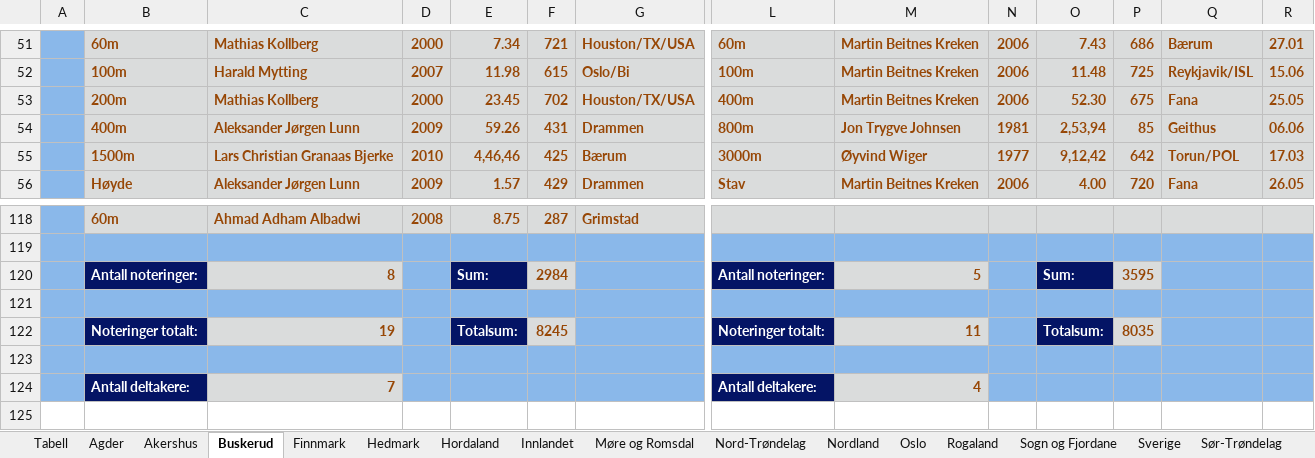
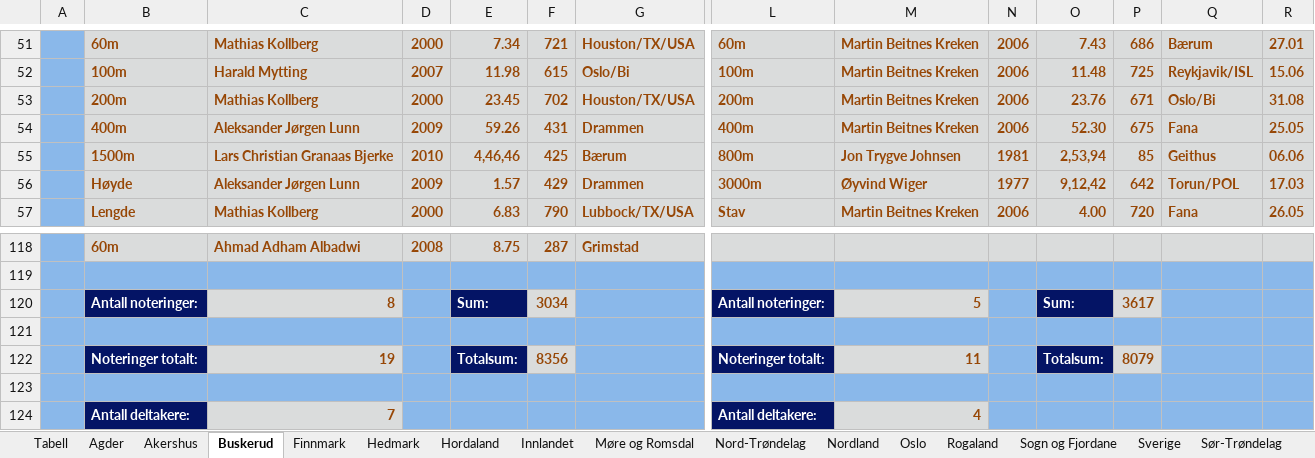
Before and after one commit to perellef/Seriekalkulator-Friidrett, an Excel workbook: output/Lagserien 2024 menn 3. div.xlsx, sheet Buskerud, drawn as a sheet; only a part is shown, gaps mark what is left out; values as stored, in another font and other column widths than the file's, no borders; addresses are those after the commit; rows hold the shown columns only; the diff covers the shown part only; the diff names each change by its address in the sheet, - before the commit and + after, or states it on an @@ line.

```diff
--- a/output/Lagserien 2024 menn 3. div.xlsx (sheet Buskerud)
+++ b/output/Lagserien 2024 menn 3. div.xlsx (sheet Buskerud)
-L53: 400m
+L53: 200m
-O53: 52.30
+O53: 23.76
-P53: 675
+P53: 671
-Q53: Fana
+Q53: Oslo/Bi
-R53: 25.05
+R53: 31.08
-L54: 800m
+L54: 400m
-M54: Jon Trygve Johnsen
+M54: Martin Beitnes Kreken
-N54: 1981
+N54: 2006
-O54: 2,53,94
+O54: 52.30
-P54: 85
+P54: 675
-Q54: Geithus
+Q54: Fana
-R54: 06.06
+R54: 25.05
-L55: 3000m
+L55: 800m
-M55: Øyvind Wiger
+M55: Jon Trygve Johnsen
-N55: 1977
+N55: 1981
-O55: 9,12,42
+O55: 2,53,94
-P55: 642
+P55: 85
-Q55: Torun/POL
+Q55: Geithus
-R55: 17.03
+R55: 06.06
+row 56:  | Høyde | Aleksander Jørgen Lunn | 2009 | 1.57 | 429 | Drammen | 3000m | Øyvind Wiger | 1977 | 9,12,42 | 642 | Torun/POL | 17.03
-B57: Høyde
+B57: Lengde
-C57: Aleksander Jørgen Lunn
+C57: Mathias Kollberg
-D57: 2009
+D57: 2000
-E57: 1.57
+E57: 6.83
-F57: 429
+F57: 790
-G57: Drammen
+G57: Lubbock/TX/USA
-F120: 2984
+F120: 3034
-P120: 3595
+P120: 3617
-F122: 8245
+F122: 8356
-P122: 8035
+P122: 8079
```
Also changed, not shown: 5 added rows, 6 removed rows, 114 edited cells and cell formats elsewhere in this sheet, sheet Hordaland, sheet Akershus, sheet Oslo, sheet Innlandet, sheet Tabell, sheet Sør-Trøndelag, 10 more sheets, output/Lagserien 2024 1-2. div.xlsx, output/Lagserien 2024 kvinner 3. div.xlsx, 2 other files.
